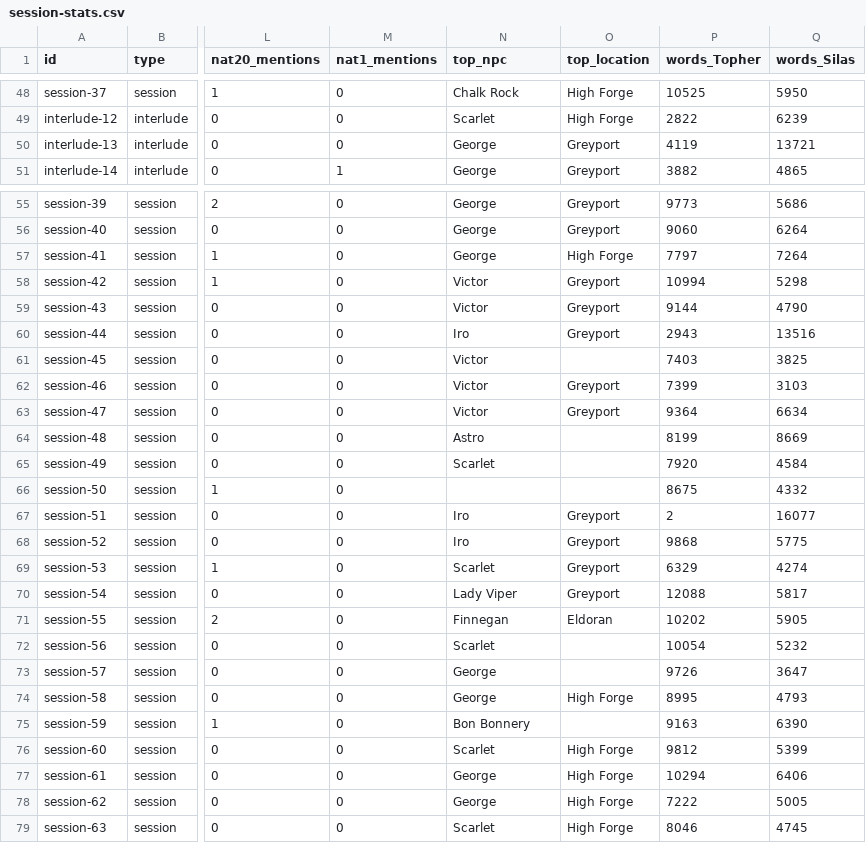
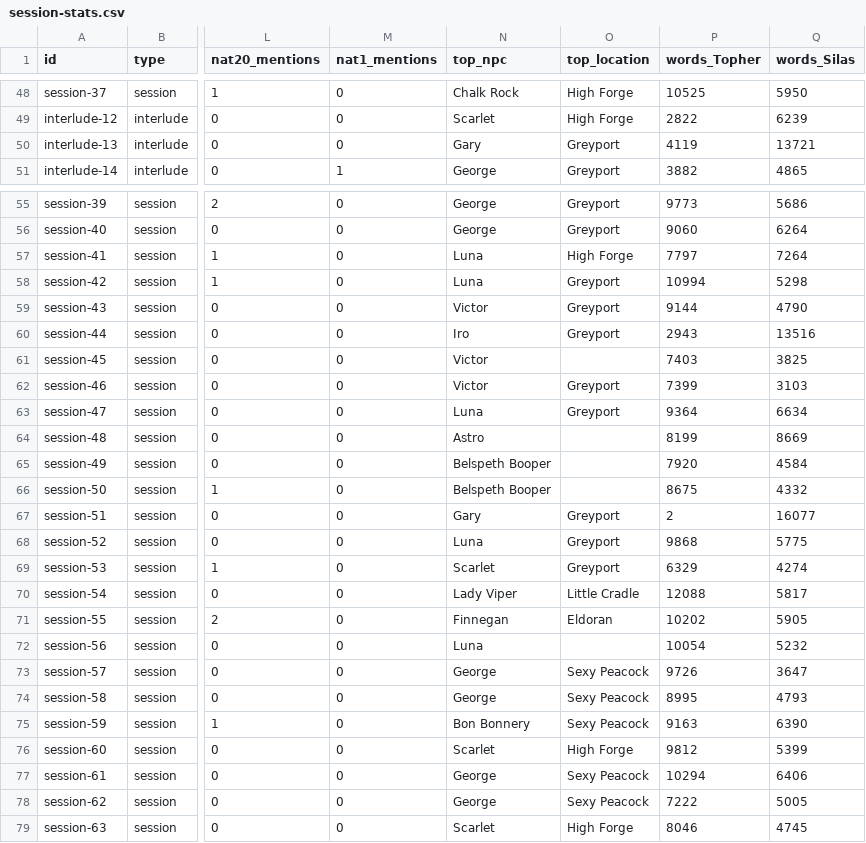
Before and after one commit to justin-hale/moonfall-docs, a CSV file: static/data/session-stats.csv, drawn as a sheet; only a part is shown, gaps mark what is left out; the diff names each change by its address in the sheet, - before the commit and + after, or states it on an @@ line.

```diff
--- a/static/data/session-stats.csv
+++ b/static/data/session-stats.csv
-N50 (top_npc): George
+N50 (top_npc): Gary
-N57 (top_npc): George
+N57 (top_npc): Luna
-N58 (top_npc): Victor
+N58 (top_npc): Luna
-N63 (top_npc): Victor
+N63 (top_npc): Luna
-N65 (top_npc): Scarlet
+N65 (top_npc): Belspeth Booper
-N66 (top_npc): (empty)
+N66 (top_npc): Belspeth Booper
-N67 (top_npc): Iro
+N67 (top_npc): Gary
-N68 (top_npc): Iro
+N68 (top_npc): Luna
-O70 (top_location): Greyport
+O70 (top_location): Little Cradle
-N72 (top_npc): Scarlet
+N72 (top_npc): Luna
-O73 (top_location): (empty)
+O73 (top_location): Sexy Peacock
-O74 (top_location): High Forge
+O74 (top_location): Sexy Peacock
-O75 (top_location): (empty)
+O75 (top_location): Sexy Peacock
-O77:O78 (top_location): High Forge
+O77:O78 (top_location): Sexy Peacock
```
Also changed, not shown: 2 other files.
